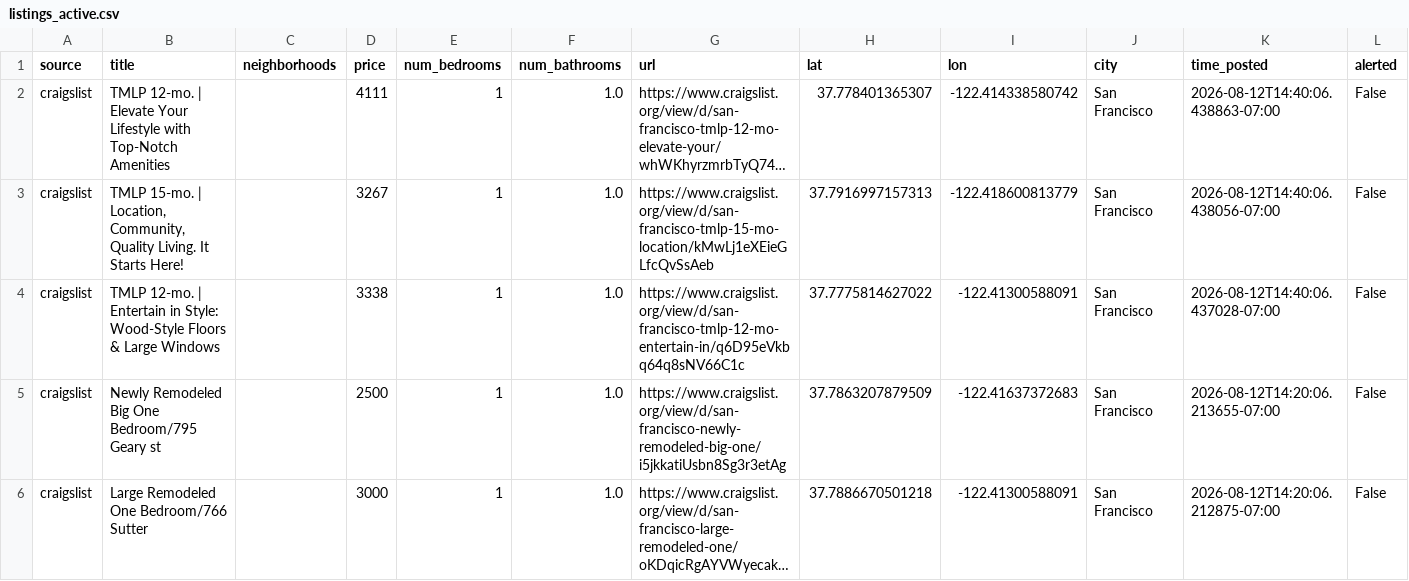
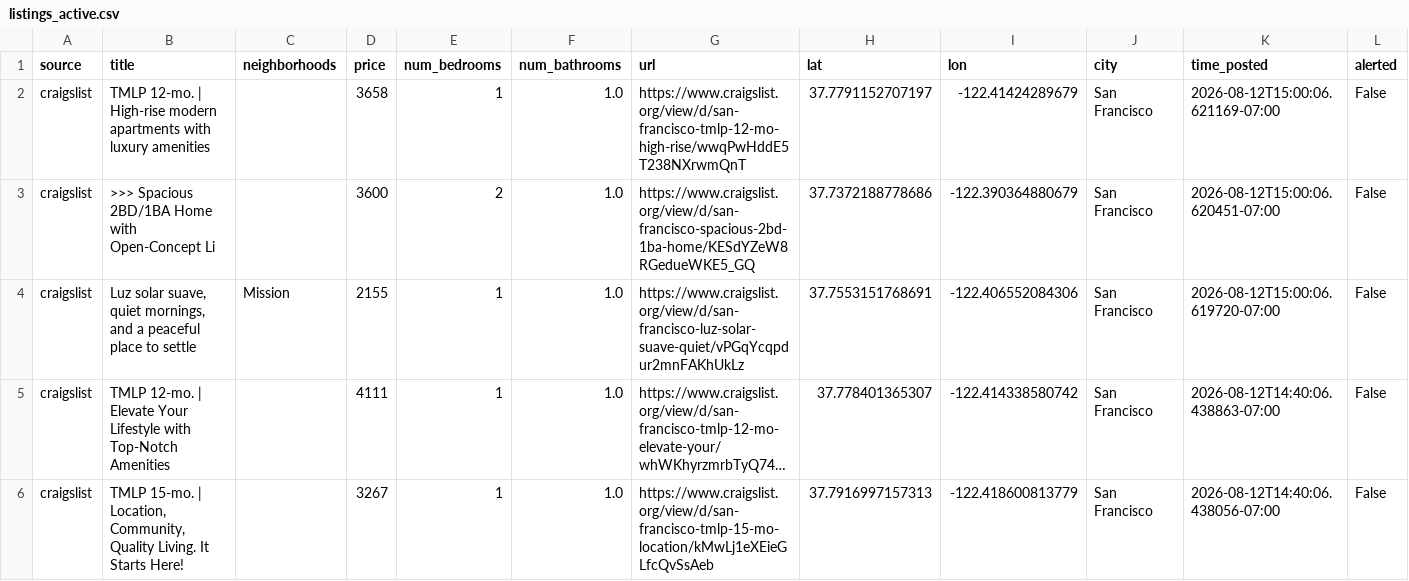
Before and after one commit to dHbdHbdHb/craigslist_alert, a CSV file: data/audrey/listings_active.csv, drawn as a sheet; only a part is shown; the shorter side is filled out with more unchanged rows; long unchanged cells end in …; rows hold the shown columns only; the diff names each change by its address in the sheet, - before the commit and + after, or states it on an @@ line.

Commit message:
Auto-update listings: 2026-08-12 15:02:07

```diff
--- a/data/audrey/listings_active.csv
+++ b/data/audrey/listings_active.csv
+row 2: craigslist | TMLP 12-mo. | High-rise modern apartments with luxury amenities |  | 3658 | 1 | 1.0 | https://www.craigslist.org/view/d/san-francisco-tmlp-12-mo-high-rise/wwqPwHddE5T238NXrwmQnT | 37.7791152707197 | -122.41424289679 | San Francisco | 2026-08-12T15:00:06.621169-07:00 | False
+row 3: craigslist | >>> Spacious 2BD/1BA Home with Open-Concept Li |  | 3600 | 2 | 1.0 | https://www.craigslist.org/view/d/san-francisco-spacious-2bd-1ba-home/KESdYZeW8RGedueWKE5_GQ | 37.7372188778686 | -122.390364880679 | San Francisco | 2026-08-12T15:00:06.620451-07:00 | False
+row 4: craigslist | Luz solar suave, quiet mornings, and a peaceful place to settle | Mission | 2155 | 1 | 1.0 | https://www.craigslist.org/view/d/san-francisco-luz-solar-suave-quiet/vPGqYcqpdur2mnFAKhUkLz | 37.7553151768691 | -122.406552084306 | San Francisco | 2026-08-12T15:00:06.619720-07:00 | False
```
Also changed, not shown: 1 other file.
